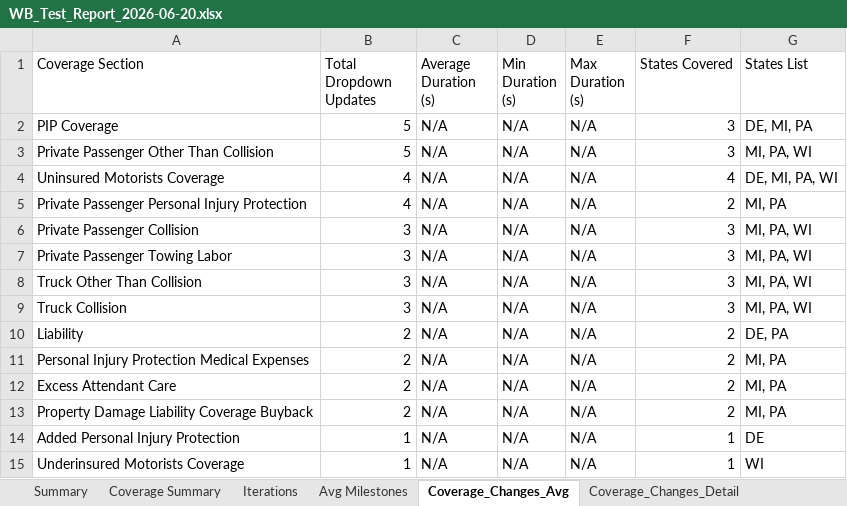
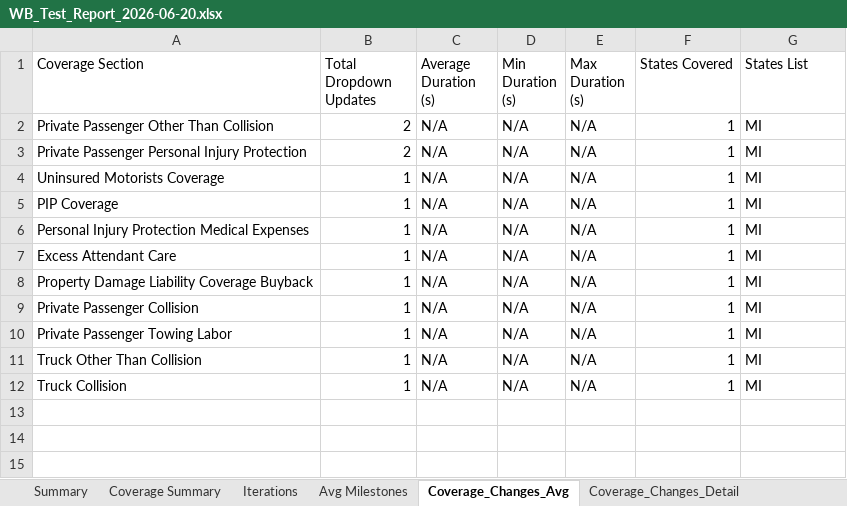
Before and after one commit to amitmishra0041-coder/Test-Automation-Portal, an Excel workbook: Playwright Projects/Commercial Line Performance test/WB_Test_Report_2026-06-20.xlsx, sheet Coverage_Changes_Avg, drawn as a sheet; values as stored, in another font and other column widths than the file's, no borders; removed rows and columns are numbered as before the commit, all else as after; the diff names each change by its address in the sheet, - before the commit and + after, or states it on an @@ line.

```diff
--- a/Playwright Projects/Commercial Line Performance test/WB_Test_Report_2026-06-20.xlsx (sheet Coverage_Changes_Avg)
+++ b/Playwright Projects/Commercial Line Performance test/WB_Test_Report_2026-06-20.xlsx (sheet Coverage_Changes_Avg)
-row 2: PIP Coverage | 5 | N/A | N/A | N/A | 3 | DE, MI, PA
-B2 (Total Dropdown Updates): 5
+B2 (Total Dropdown Updates): 2
-F2 (States Covered): 3
+F2 (States Covered): 1
-G2 (States List): MI, PA, WI
+G2 (States List): MI
-row 4: Uninsured Motorists Coverage | 4 | N/A | N/A | N/A | 4 | DE, MI, PA, WI
-B3 (Total Dropdown Updates): 4
+B3 (Total Dropdown Updates): 2
-F3 (States Covered): 2
+F3 (States Covered): 1
-G3 (States List): MI, PA
+G3 (States List): MI
-row 6: Private Passenger Collision | 3 | N/A | N/A | N/A | 3 | MI, PA, WI
-row 7: Private Passenger Towing Labor | 3 | N/A | N/A | N/A | 3 | MI, PA, WI
-row 8: Truck Other Than Collision | 3 | N/A | N/A | N/A | 3 | MI, PA, WI
-row 9: Truck Collision | 3 | N/A | N/A | N/A | 3 | MI, PA, WI
-row 10: Liability | 2 | N/A | N/A | N/A | 2 | DE, PA
+row 4: Uninsured Motorists Coverage | 1 | N/A | N/A | N/A | 1 | MI
+row 5: PIP Coverage | 1 | N/A | N/A | N/A | 1 | MI
-B6:B8 (Total Dropdown Updates): 2
+B6:B8 (Total Dropdown Updates): 1
-F6:F8 (States Covered): 2
+F6:F8 (States Covered): 1
-G6:G8 (States List): MI, PA
+G6:G8 (States List): MI
-A9 (Coverage Section): Added Personal Injury Protection
+A9 (Coverage Section): Private Passenger Collision
-G9 (States List): DE
+G9 (States List): MI
-A10 (Coverage Section): Underinsured Motorists Coverage
+A10 (Coverage Section): Private Passenger Towing Labor
-G10 (States List): WI
+G10 (States List): MI
+row 11: Truck Other Than Collision | 1 | N/A | N/A | N/A | 1 | MI
+row 12: Truck Collision | 1 | N/A | N/A | N/A | 1 | MI
```
Also changed, not shown: sheet Coverage_Changes_Detail, sheet Coverage_Section_Detail, sheet Coverage_Section_Avg, sheet Iterations, sheet Coverage Summary, sheet Summary, other sheet tabs, 16 other files.
